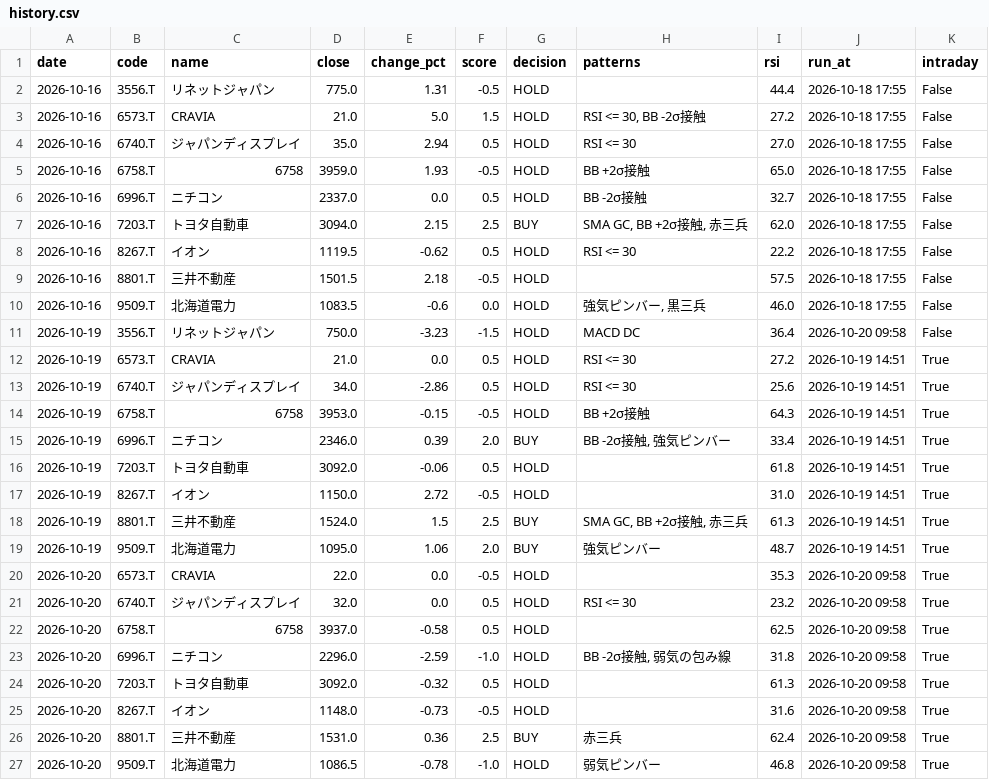
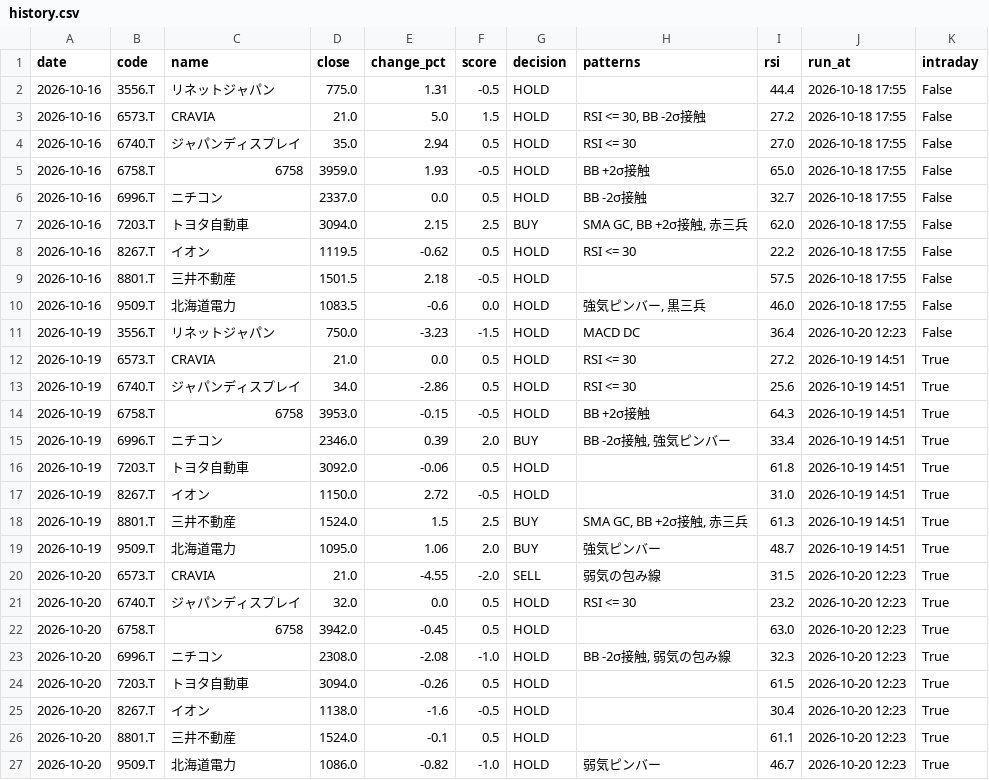
Before and after one commit to stock-bot-user64/stock-signal-ct64, a CSV file: data/history.csv, drawn as a sheet.

```diff
--- a/data/history.csv
+++ b/data/history.csv
@@ -10,3 +10,3 @@
 2026-10-16,9509.T,北海道電力,1083.5,-0.6,0.0,HOLD,"強気ピンバー, 黒三兵",46.0,2026-10-18 17:55,False
-2026-10-19,3556.T,リネットジャパン,750.0,-3.23,-1.5,HOLD,MACD DC,36.4,2026-10-20 09:58,False
+2026-10-19,3556.T,リネットジャパン,750.0,-3.23,-1.5,HOLD,MACD DC,36.4,2026-10-20 12:23,False
 2026-10-19,6573.T,CRAVIA,21.0,0.0,0.5,HOLD,RSI <= 30,27.2,2026-10-19 14:51,True
@@ -19,9 +19,9 @@
 2026-10-19,9509.T,北海道電力,1095.0,1.06,2.0,BUY,強気ピンバー,48.7,2026-10-19 14:51,True
-2026-10-20,6573.T,CRAVIA,22.0,0.0,-0.5,HOLD,,35.3,2026-10-20 09:58,True
-2026-10-20,6740.T,ジャパンディスプレイ,32.0,0.0,0.5,HOLD,RSI <= 30,23.2,2026-10-20 09:58,True
-2026-10-20,6758.T,6758,3937.0,-0.58,0.5,HOLD,,62.5,2026-10-20 09:58,True
-2026-10-20,6996.T,ニチコン,2296.0,-2.59,-1.0,HOLD,"BB -2σ接触, 弱気の包み線",31.8,2026-10-20 09:58,True
-2026-10-20,7203.T,トヨタ自動車,3092.0,-0.32,0.5,HOLD,,61.3,2026-10-20 09:58,True
-2026-10-20,8267.T,イオン,1148.0,-0.73,-0.5,HOLD,,31.6,2026-10-20 09:58,True
-2026-10-20,8801.T,三井不動産,1531.0,0.36,2.5,BUY,赤三兵,62.4,2026-10-20 09:58,True
-2026-10-20,9509.T,北海道電力,1086.5,-0.78,-1.0,HOLD,弱気ピンバー,46.8,2026-10-20 09:58,True
+2026-10-20,6573.T,CRAVIA,21.0,-4.55,-2.0,SELL,弱気の包み線,31.5,2026-10-20 12:23,True
+2026-10-20,6740.T,ジャパンディスプレイ,32.0,0.0,0.5,HOLD,RSI <= 30,23.2,2026-10-20 12:23,True
+2026-10-20,6758.T,6758,3942.0,-0.45,0.5,HOLD,,63.0,2026-10-20 12:23,True
+2026-10-20,6996.T,ニチコン,2308.0,-2.08,-1.0,HOLD,"BB -2σ接触, 弱気の包み線",32.3,2026-10-20 12:23,True
+2026-10-20,7203.T,トヨタ自動車,3094.0,-0.26,0.5,HOLD,,61.5,2026-10-20 12:23,True
+2026-10-20,8267.T,イオン,1138.0,-1.6,-0.5,HOLD,,30.4,2026-10-20 12:23,True
+2026-10-20,8801.T,三井不動産,1524.0,-0.1,0.5,HOLD,,61.1,2026-10-20 12:23,True
+2026-10-20,9509.T,北海道電力,1086.0,-0.82,-1.0,HOLD,弱気ピンバー,46.7,2026-10-20 12:23,True
```
Also changed, not shown: 2 other files.
